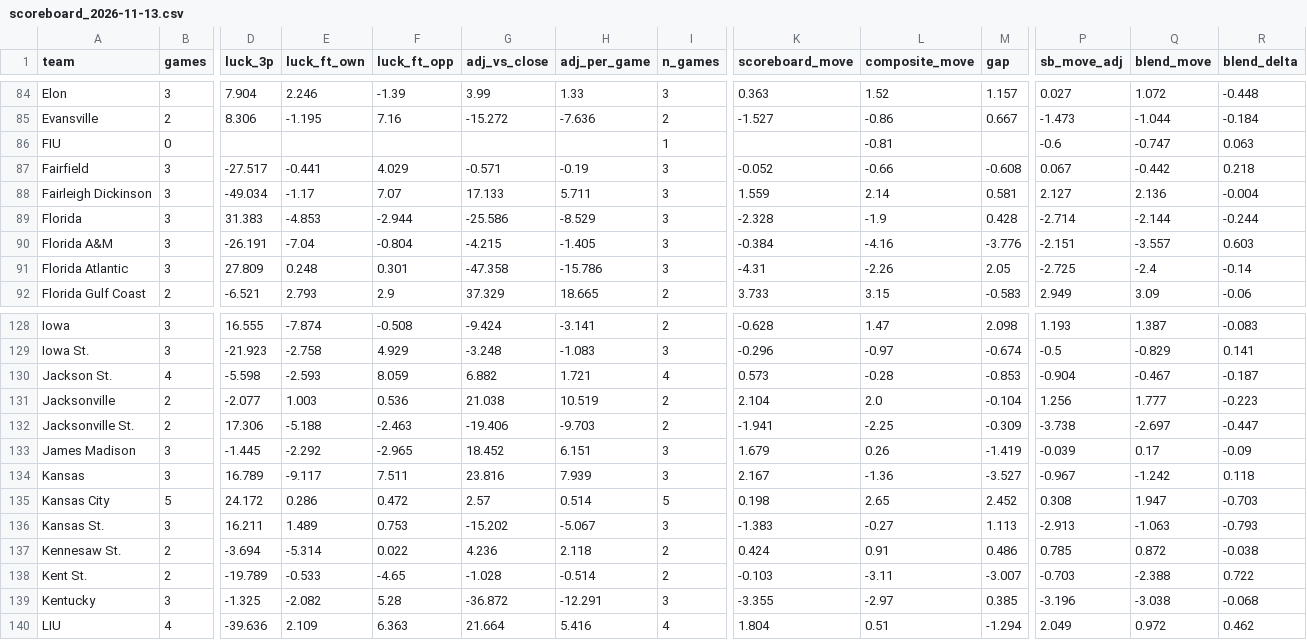
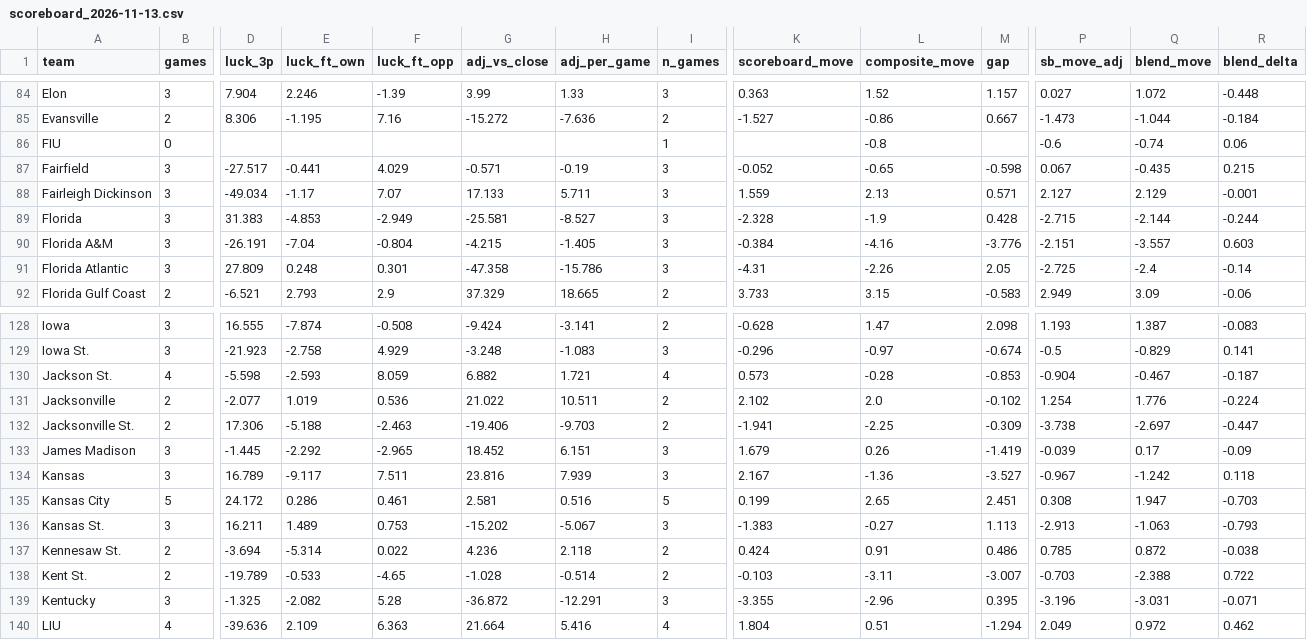
Before and after one commit to jfendler31/DTP-model, a CSV file: data/ratings/scoreboard_2026-11-13.csv, drawn as a sheet; only a part is shown, gaps mark what is left out; the diff covers the shown part only; the diff names each change by its address in the sheet, - before the commit and + after, or states it on an @@ line.

```diff
--- a/data/ratings/scoreboard_2026-11-13.csv
+++ b/data/ratings/scoreboard_2026-11-13.csv
-L86 (composite_move): -0.81
+L86 (composite_move): -0.8
-Q86 (blend_move): -0.747
+Q86 (blend_move): -0.74
-R86 (blend_delta): 0.063
+R86 (blend_delta): 0.06
-L87 (composite_move): -0.66
+L87 (composite_move): -0.65
-M87 (gap): -0.608
+M87 (gap): -0.598
-Q87 (blend_move): -0.442
+Q87 (blend_move): -0.435
-R87 (blend_delta): 0.218
+R87 (blend_delta): 0.215
-L88 (composite_move): 2.14
+L88 (composite_move): 2.13
-M88 (gap): 0.581
+M88 (gap): 0.571
-Q88 (blend_move): 2.136
+Q88 (blend_move): 2.129
-R88 (blend_delta): -0.004
+R88 (blend_delta): -0.001
-F89 (luck_ft_opp): -2.944
+F89 (luck_ft_opp): -2.949
-G89 (adj_vs_close): -25.586
+G89 (adj_vs_close): -25.581
-H89 (adj_per_game): -8.529
+H89 (adj_per_game): -8.527
-P89 (sb_move_adj): -2.714
+P89 (sb_move_adj): -2.715
-E131 (luck_ft_own): 1.003
+E131 (luck_ft_own): 1.019
-G131 (adj_vs_close): 21.038
+G131 (adj_vs_close): 21.022
-H131 (adj_per_game): 10.519
+H131 (adj_per_game): 10.511
-K131 (scoreboard_move): 2.104
+K131 (scoreboard_move): 2.102
-M131 (gap): -0.104
+M131 (gap): -0.102
-P131 (sb_move_adj): 1.256
+P131 (sb_move_adj): 1.254
-Q131 (blend_move): 1.777
+Q131 (blend_move): 1.776
-R131 (blend_delta): -0.223
+R131 (blend_delta): -0.224
-F135 (luck_ft_opp): 0.472
+F135 (luck_ft_opp): 0.461
-G135 (adj_vs_close): 2.57
+G135 (adj_vs_close): 2.581
-H135 (adj_per_game): 0.514
+H135 (adj_per_game): 0.516
-K135 (scoreboard_move): 0.198
+K135 (scoreboard_move): 0.199
-M135 (gap): 2.452
+M135 (gap): 2.451
-L139 (composite_move): -2.97
+L139 (composite_move): -2.96
-M139 (gap): 0.385
+M139 (gap): 0.395
-Q139 (blend_move): -3.038
+Q139 (blend_move): -3.031
-R139 (blend_delta): -0.068
+R139 (blend_delta): -0.071
```
Also changed, not shown: 115 edited cells elsewhere in this file, data/overrides.csv, data/pbp/game_factors.csv, 7 other files.
